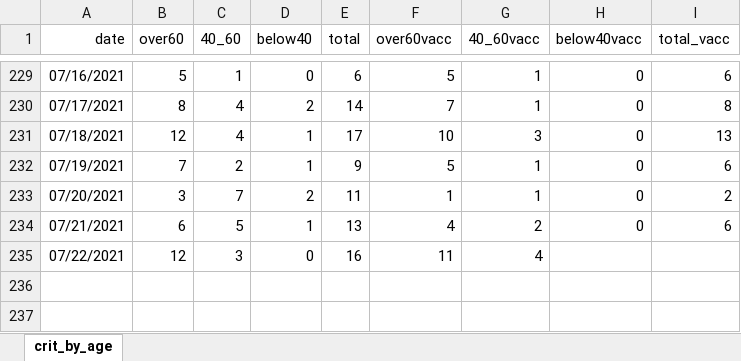
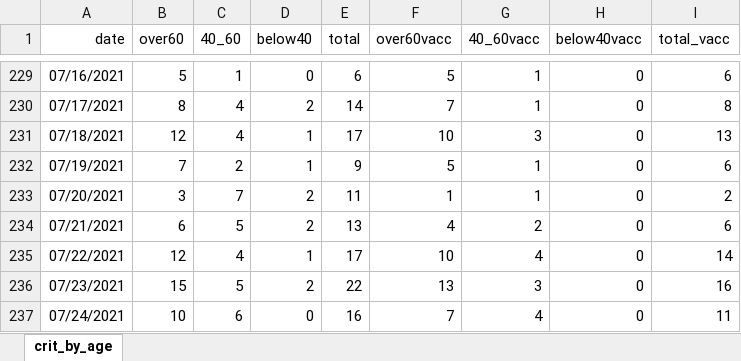
Before and after one commit to yuval-harpaz/covid-19-israel-matlab, an Excel workbook: data/Israel/severe_by_age.xlsx, sheet crit_by_age, drawn as a sheet; only a part is shown, gaps mark what is left out; values as stored, in another font and other column widths than the file's, no borders; the diff names each change by its address in the sheet, - before the commit and + after, or states it on an @@ line.

```diff
--- a/data/Israel/severe_by_age.xlsx (sheet crit_by_age)
+++ b/data/Israel/severe_by_age.xlsx (sheet crit_by_age)
-D234 (below40): 1
+D234 (below40): 2
-C235 (40_60): 3
+C235 (40_60): 4
-D235 (below40): 0
+D235 (below40): 1
-E235 (total): 16
+E235 (total): 17
-F235 (over60vacc): 11
+F235 (over60vacc): 10
-H235 (below40vacc): (empty)
+H235 (below40vacc): 0
-I235 (total_vacc): (empty)
+I235 (total_vacc): 14
+row 236: 07/23/2021 | 15 | 5 | 2 | 22 | 13 | 3 | 0 | 16
+row 237: 07/24/2021 | 10 | 6 | 0 | 16 | 7 | 4 | 0 | 11
```
Also changed, not shown: data/Israel/infected_abroad.xlsx, 14 other files.
